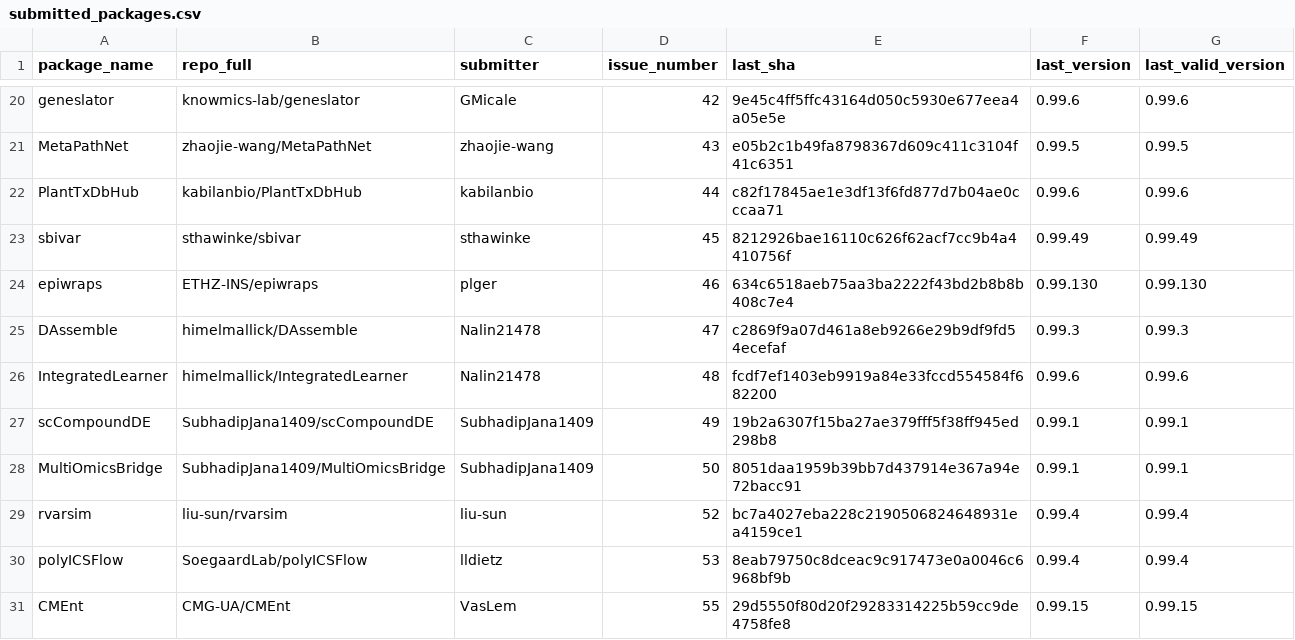
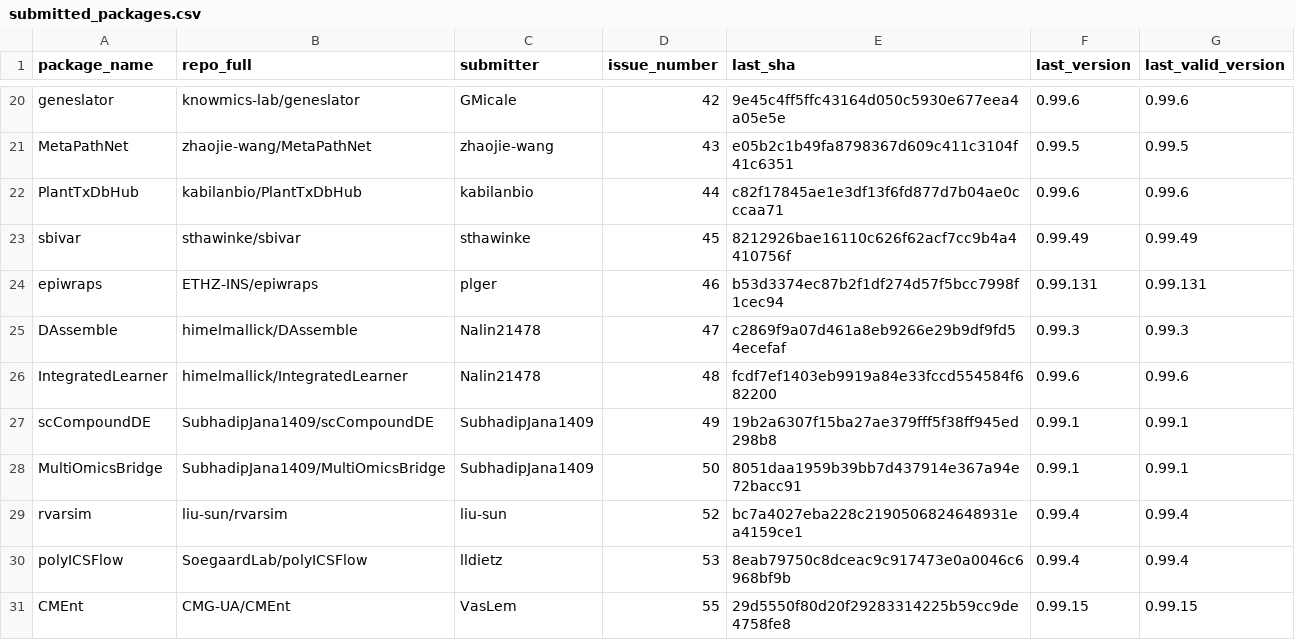
Before and after one commit to Bioconductor/BiocContributions, a CSV file: submissions/submitted_packages.csv, drawn as a sheet; only a part is shown, gaps mark what is left out.

Commit message:
Update build SHAs and versions

```diff
--- a/submissions/submitted_packages.csv
+++ b/submissions/submitted_packages.csv
@@ -23,3 +23,3 @@ PlantTxDbHub,kabilanbio/PlantTxDbHub,kabilanbio,44,c82f17845ae1e3df13f6fd877d7b0
 sbivar,sthawinke/sbivar,sthawinke,45,8212926bae16110c626f62acf7cc9b4a4410756f,0.99.49,0.99.49
-epiwraps,ETHZ-INS/epiwraps,plger,46,634c6518aeb75aa3ba2222f43bd2b8b8b408c7e4,0.99.130,0.99.130
+epiwraps,ETHZ-INS/epiwraps,plger,46,b53d3374ec87b2f1df274d57f5bcc7998f1cec94,0.99.131,0.99.131
 DAssemble,himelmallick/DAssemble,Nalin21478,47,c2869f9a07d461a8eb9266e29b9df9fd54ecefaf,0.99.3,0.99.3
```
